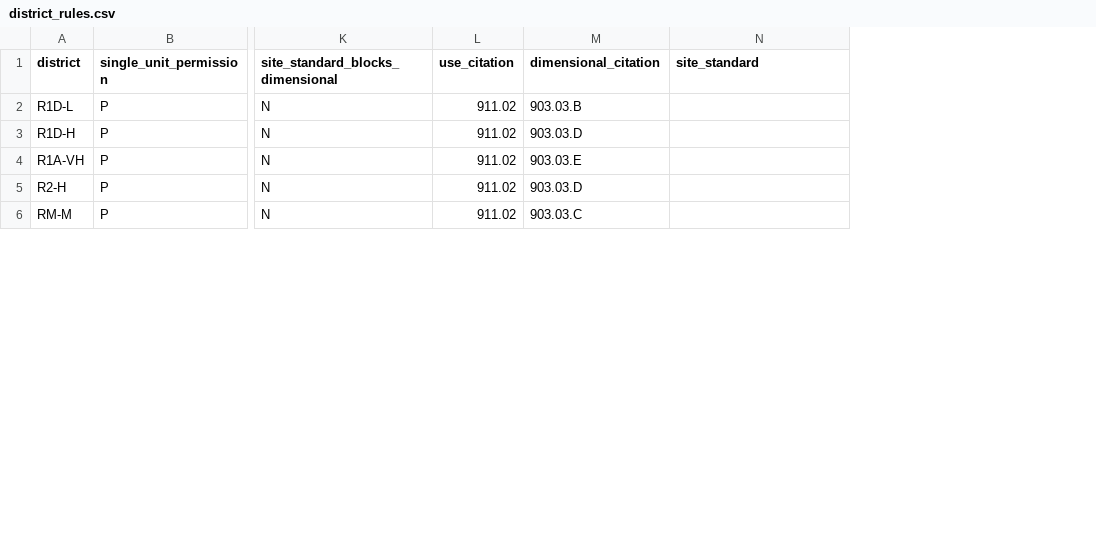
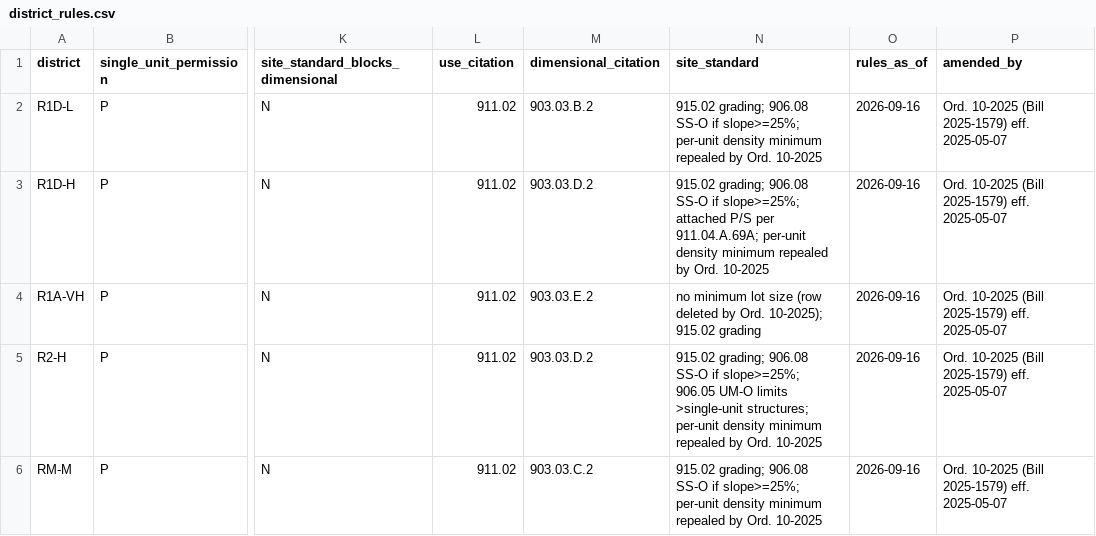
Before and after one commit to nbiswal-star/lotline, a CSV file: data/district_rules.csv, drawn as a sheet; only a part is shown, gaps mark what is left out; the diff covers the shown part only; the diff names each change by its address in the sheet, - before the commit and + after, or states it on an @@ line.

Commit message:
Rules: encode P and LNC dimensions, cite Ord. 10-2025, fix RIV and slope citations
Verified against ecode360 (current through 2026-09-16) and Legistar:
- minimum lot sizes are enacted law (Ord. 10-2025, eff. 2025-05-07), not a draft;
  per-unit density minimums were repealed
- P (905.01.C) and LNC (904.02.C) dimensions encoded; RIV-RM cites 905.04.E
- slope, landslide and undermining checks cite 906.08/915.02, 906.04, 906.05
- expected labels revised with provenance in docs/label_changes.md

```diff
--- a/data/district_rules.csv
+++ b/data/district_rules.csv
+column O (rules_as_of), rows 2-6: all 2026-09-16
+column P (amended_by), rows 2-6: all Ord. 10-2025 (Bill 2025-1579) eff. 2025-05-07
-M2 (dimensional_citation): 903.03.B
+M2 (dimensional_citation): 903.03.B.2
-N2 (site_standard): (empty)
+N2 (site_standard): 915.02 grading; 906.08 SS-O if slope>=25%; per-unit density minimum repealed by Ord. 10-2025
-M3 (dimensional_citation): 903.03.D
+M3 (dimensional_citation): 903.03.D.2
-N3 (site_standard): (empty)
+N3 (site_standard): 915.02 grading; 906.08 SS-O if slope>=25%; attached P/S per 911.04.A.69A; per-unit density minimum repealed by Ord. 10-2025
-M4 (dimensional_citation): 903.03.E
+M4 (dimensional_citation): 903.03.E.2
-N4 (site_standard): (empty)
+N4 (site_standard): no minimum lot size (row deleted by Ord. 10-2025); 915.02 grading
-M5 (dimensional_citation): 903.03.D
+M5 (dimensional_citation): 903.03.D.2
-N5 (site_standard): (empty)
+N5 (site_standard): 915.02 grading; 906.08 SS-O if slope>=25%; 906.05 UM-O limits >single-unit structures; per-unit density minimum repealed by Ord. 10-2025
-M6 (dimensional_citation): 903.03.C
+M6 (dimensional_citation): 903.03.C.2
-N6 (site_standard): (empty)
+N6 (site_standard): 915.02 grading; 906.08 SS-O if slope>=25%; per-unit density minimum repealed by Ord. 10-2025
```
Also changed, not shown: 22 edited cells elsewhere in this file, 11 other files.
